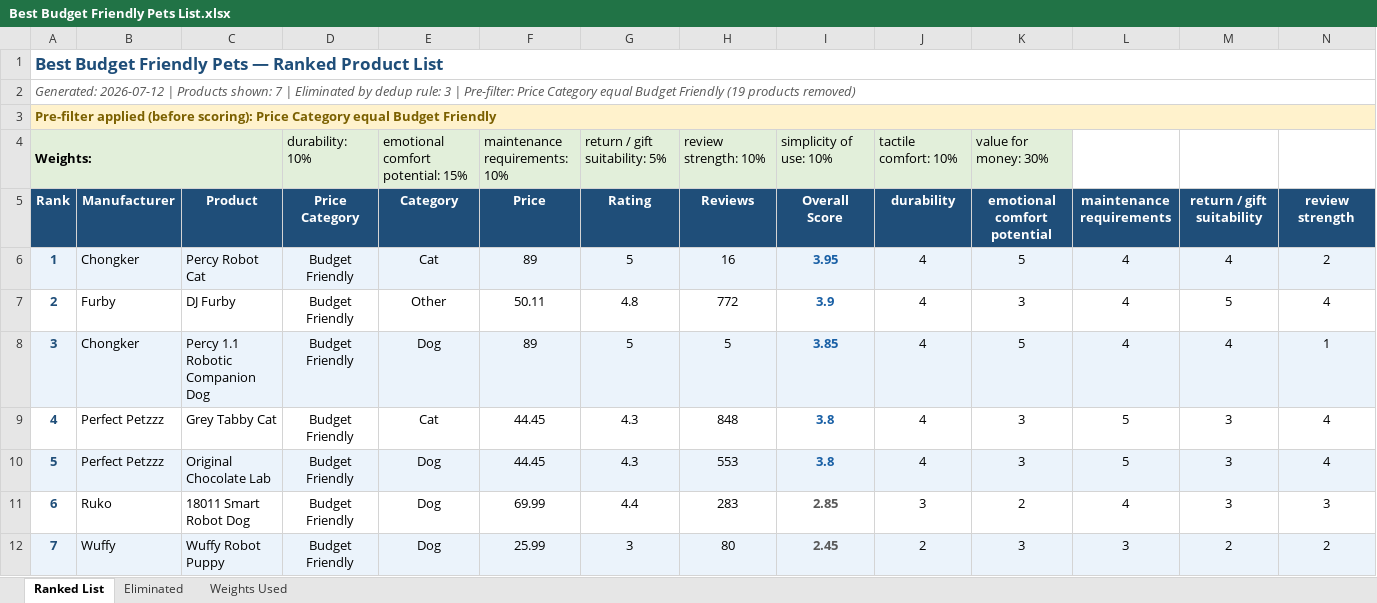
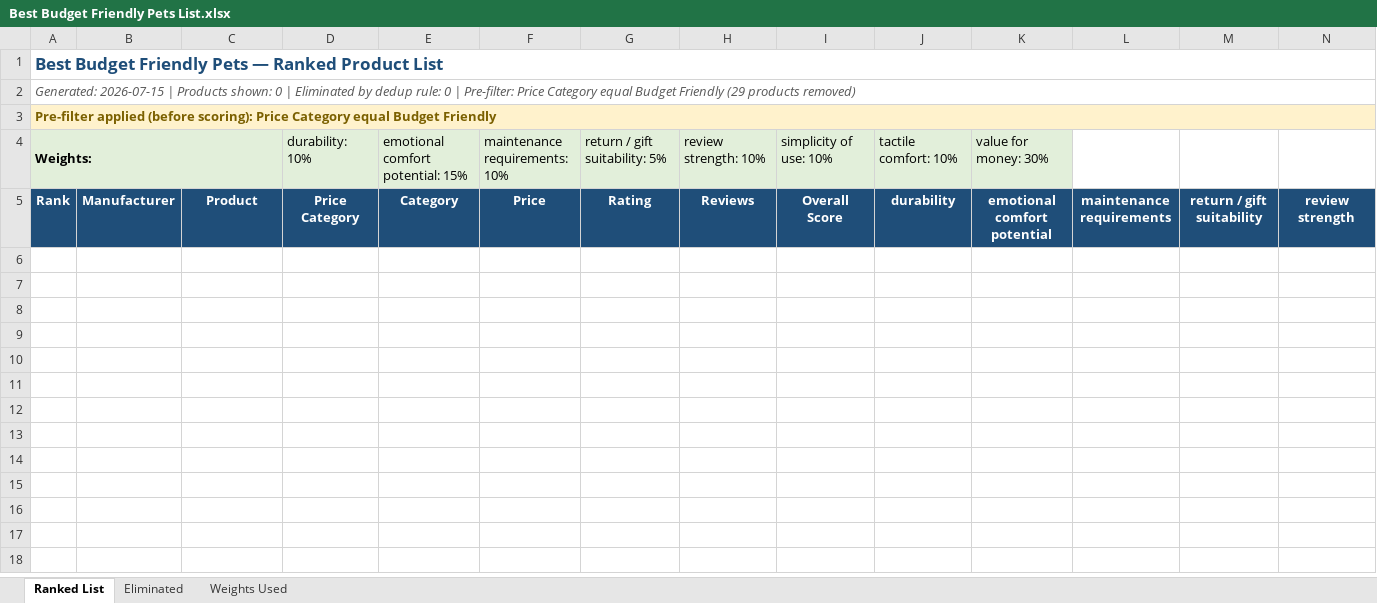
Before and after one commit to timsthomasson-cpu/Interactive-Pet-Marketplace, an Excel workbook: Documentation/Best For Lists/Best Budget Friendly Pets List.xlsx, sheet Ranked List, drawn as a sheet; only a part is shown; values as stored, in another font and other column widths than the file's, no borders; rows hold the shown columns only; the diff names each change by its address in the sheet, - before the commit and + after, or states it on an @@ line.

Commit message:
Warm golden redesign, product images, layout cleanup

```diff
--- a/Documentation/Best For Lists/Best Budget Friendly Pets List.xlsx (sheet Ranked List)
+++ b/Documentation/Best For Lists/Best Budget Friendly Pets List.xlsx (sheet Ranked List)
-A2: Generated: 2026-07-12 | Products shown: 7 | Eliminated by dedup rule: 3 | Pre-filter: Price Category equal Budget Friendly (19 products removed)
+A2: Generated: 2026-07-15 | Products shown: 0 | Eliminated by dedup rule: 0 | Pre-filter: Price Category equal Budget Friendly (29 products removed)
-row 6: 1 | Chongker | Percy Robot Cat | Budget Friendly | Cat | 89 | 5 | 16 | 3.95 | 4 | 5 | 4 | 4 | 2
-row 7: 2 | Furby | DJ Furby | Budget Friendly | Other | 50.11 | 4.8 | 772 | 3.9 | 4 | 3 | 4 | 5 | 4
-row 8: 3 | Chongker | Percy 1.1 Robotic Companion Dog | Budget Friendly | Dog | 89 | 5 | 5 | 3.85 | 4 | 5 | 4 | 4 | 1
-row 9: 4 | Perfect Petzzz | Grey Tabby Cat | Budget Friendly | Cat | 44.45 | 4.3 | 848 | 3.8 | 4 | 3 | 5 | 3 | 4
-row 10: 5 | Perfect Petzzz | Original Chocolate Lab | Budget Friendly | Dog | 44.45 | 4.3 | 553 | 3.8 | 4 | 3 | 5 | 3 | 4
-row 11: 6 | Ruko | 18011 Smart Robot Dog | Budget Friendly | Dog | 69.99 | 4.4 | 283 | 2.85 | 3 | 2 | 4 | 3 | 3
-row 12: 7 | Wuffy | Wuffy Robot Puppy | Budget Friendly | Dog | 25.99 | 3 | 80 | 2.45 | 2 | 3 | 3 | 2 | 2
```
Also changed, not shown: sheet Eliminated, Documentation/Product Matrix.xlsx, 2 other files.
